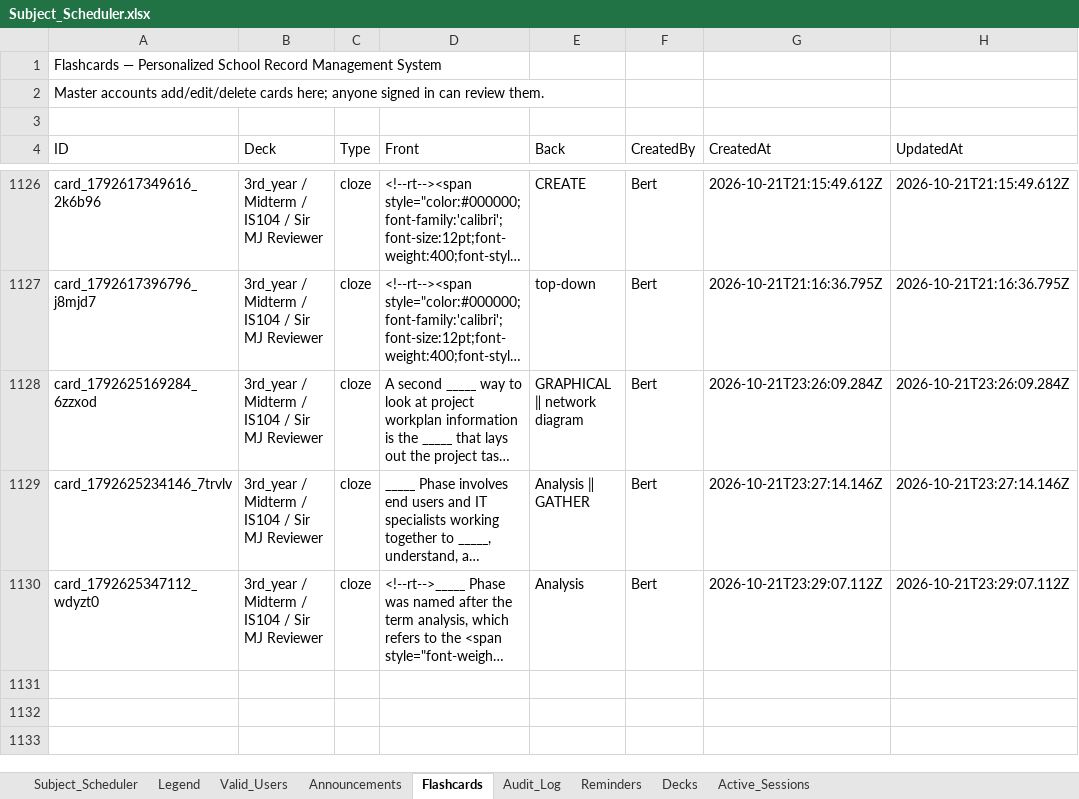
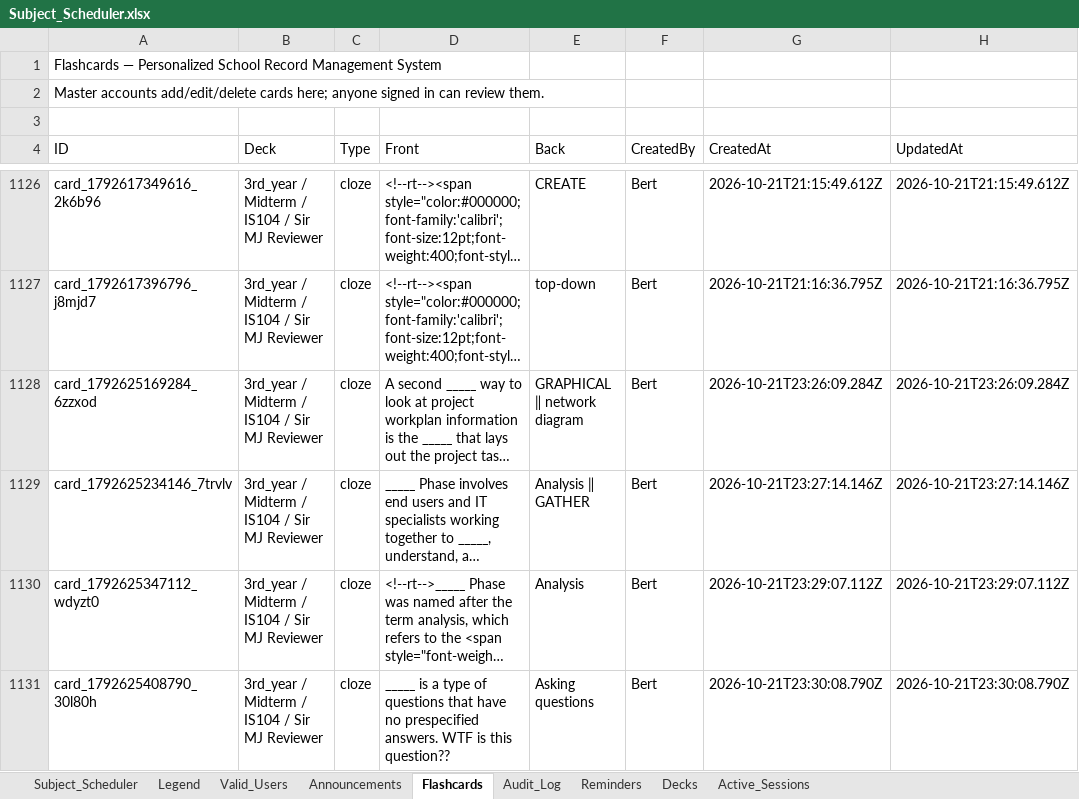
Before and after one commit to fielalbert2026/school-record-management-system, an Excel workbook: Subject_Scheduler.xlsx, sheet Flashcards, drawn as a sheet; only a part is shown, gaps mark what is left out; long unchanged cells end in …; values as stored, in another font and other column widths than the file's, no borders; the diff names each change by its address in the sheet, - before the commit and + after, or states it on an @@ line.

Commit message:
Flashcards: Add Flashcard — by Bert

```diff
--- a/Subject_Scheduler.xlsx (sheet Flashcards)
+++ b/Subject_Scheduler.xlsx (sheet Flashcards)
+row 1131: card_1792625408790_30l80h | 3rd_year / Midterm / IS104 / Sir MJ Reviewer | cloze | _____ is a type of questions that have no prespecified answers. WTF is this question?? | Asking questions | Bert | 2026-10-21T23:30:08.790Z | 2026-10-21T23:30:08.790Z
```
Also changed, not shown: sheet Audit_Log.
